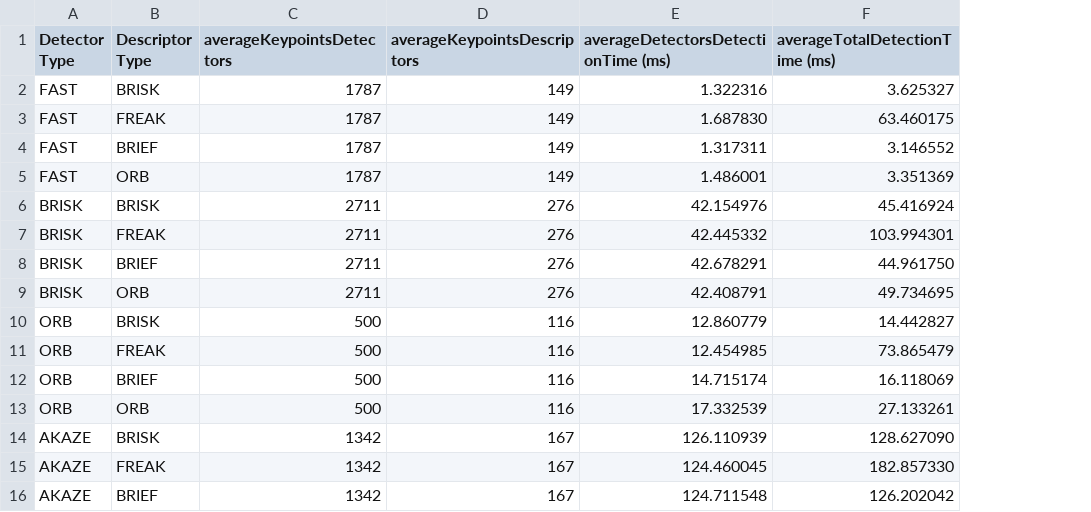
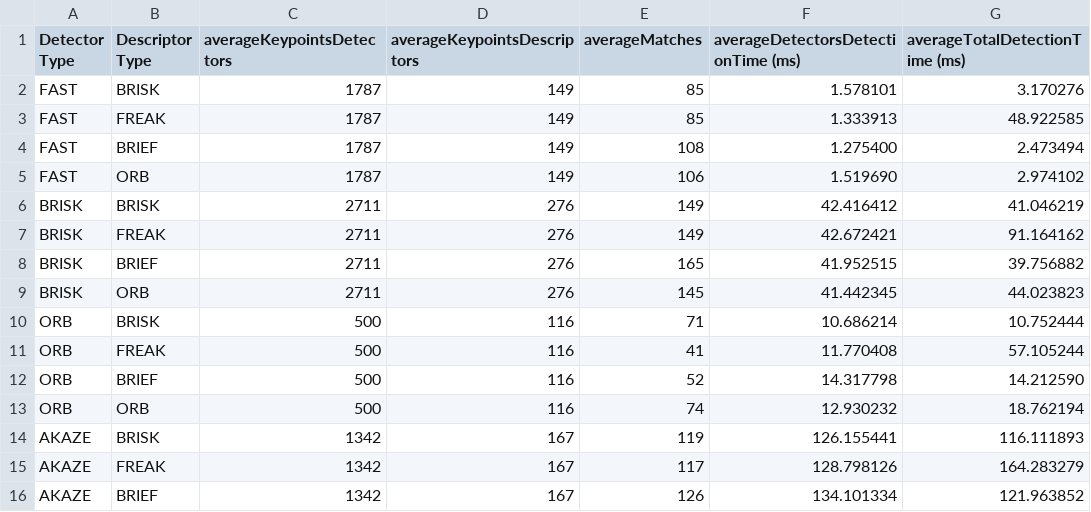
Before and after one commit to Praveen290192/Feature_Matching_For_Different_Detector-Descriptor_Combinations, a CSV file: build/task8_task9.csv, drawn as a sheet; only a part is shown; addresses are those after the commit; the diff covers the shown part only; the diff names each change by its address in the sheet, - before the commit and + after, or states it on an @@ line.

Commit message:
added writeup.md file, number of matches and fixed some issues.

```diff
--- a/build/task8_task9.csv
+++ b/build/task8_task9.csv
+column E (averageMatches), rows 2-16: 85 | 85 | 108 | 106 | 149 | 149 | 165 | 145 | 71 | 41 | 52 | 74 | 119 | 117 | 126
-F2: 1.322316
+F2: 1.578101
-G2 (averageTotalDetectionTime (ms)): 3.625327
+G2 (averageTotalDetectionTime (ms)): 3.170276
-F3: 1.687830
+F3: 1.333913
-G3 (averageTotalDetectionTime (ms)): 63.460175
+G3 (averageTotalDetectionTime (ms)): 48.922585
-F4: 1.317311
+F4: 1.275400
-G4 (averageTotalDetectionTime (ms)): 3.146552
+G4 (averageTotalDetectionTime (ms)): 2.473494
-F5: 1.486001
+F5: 1.519690
-G5 (averageTotalDetectionTime (ms)): 3.351369
+G5 (averageTotalDetectionTime (ms)): 2.974102
-F6: 42.154976
+F6: 42.416412
-G6 (averageTotalDetectionTime (ms)): 45.416924
+G6 (averageTotalDetectionTime (ms)): 41.046219
-F7: 42.445332
+F7: 42.672421
-G7 (averageTotalDetectionTime (ms)): 103.994301
+G7 (averageTotalDetectionTime (ms)): 91.164162
-F8: 42.678291
+F8: 41.952515
-G8 (averageTotalDetectionTime (ms)): 44.961750
+G8 (averageTotalDetectionTime (ms)): 39.756882
-F9: 42.408791
+F9: 41.442345
-G9 (averageTotalDetectionTime (ms)): 49.734695
+G9 (averageTotalDetectionTime (ms)): 44.023823
-F10: 12.860779
+F10: 10.686214
-G10 (averageTotalDetectionTime (ms)): 14.442827
+G10 (averageTotalDetectionTime (ms)): 10.752444
-F11: 12.454985
+F11: 11.770408
-G11 (averageTotalDetectionTime (ms)): 73.865479
+G11 (averageTotalDetectionTime (ms)): 57.105244
-F12: 14.715174
+F12: 14.317798
-G12 (averageTotalDetectionTime (ms)): 16.118069
+G12 (averageTotalDetectionTime (ms)): 14.212590
-F13: 17.332539
+F13: 12.930232
-G13 (averageTotalDetectionTime (ms)): 27.133261
+G13 (averageTotalDetectionTime (ms)): 18.762194
-F14: 126.110939
+F14: 126.155441
-G14 (averageTotalDetectionTime (ms)): 128.627090
+G14 (averageTotalDetectionTime (ms)): 116.111893
-F15: 124.460045
+F15: 128.798126
-G15 (averageTotalDetectionTime (ms)): 182.857330
+G15 (averageTotalDetectionTime (ms)): 164.283279
-F16: 124.711548
+F16: 134.101334
-G16 (averageTotalDetectionTime (ms)): 126.202042
+G16 (averageTotalDetectionTime (ms)): 121.963852
```
Also changed, not shown: 3 removed rows and 17 edited cells elsewhere in this file, build/task7.csv, 8 other files.
